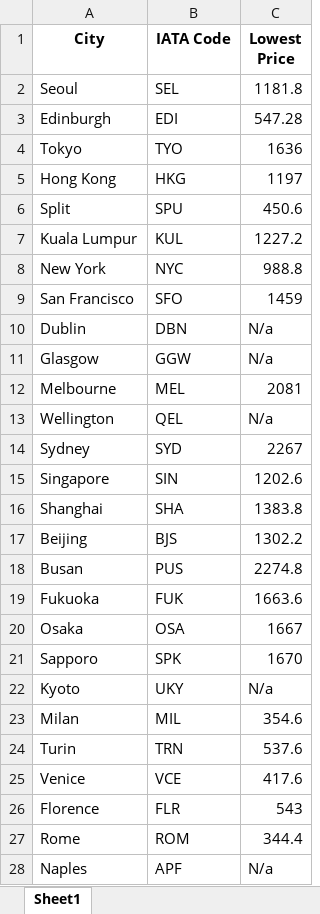
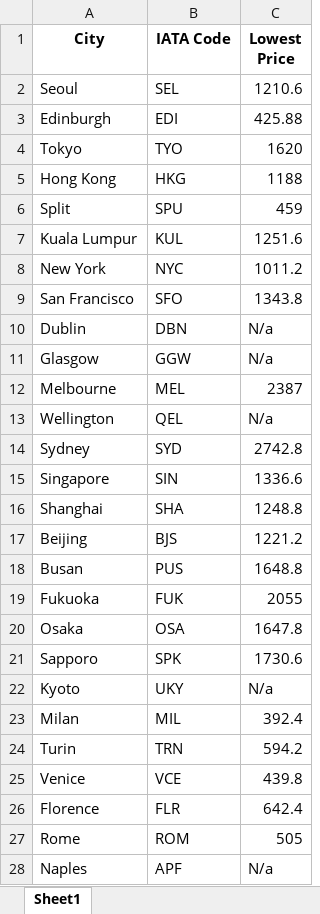
Before and after one commit to Drace1337/FlightDealsConsoleApp, an Excel workbook: Flight_Deals.xlsx, sheet Sheet1, drawn as a sheet; only a part is shown; values as stored, in another font and other column widths than the file's, no borders; the diff covers the shown part only; the diff names each change by its address in the sheet, - before the commit and + after, or states it on an @@ line.

```diff
--- a/Flight_Deals.xlsx (sheet Sheet1)
+++ b/Flight_Deals.xlsx (sheet Sheet1)
-C2 (Lowest Price): 1181.8
+C2 (Lowest Price): 1210.6
-C3 (Lowest Price): 547.28
+C3 (Lowest Price): 425.88
-C4 (Lowest Price): 1636
+C4 (Lowest Price): 1620
-C5 (Lowest Price): 1197
+C5 (Lowest Price): 1188
-C6 (Lowest Price): 450.6
+C6 (Lowest Price): 459
-C7 (Lowest Price): 1227.2
+C7 (Lowest Price): 1251.6
-C8 (Lowest Price): 988.8
+C8 (Lowest Price): 1011.2
-C9 (Lowest Price): 1459
+C9 (Lowest Price): 1343.8
-C12 (Lowest Price): 2081
+C12 (Lowest Price): 2387
-C14 (Lowest Price): 2267
+C14 (Lowest Price): 2742.8
-C15 (Lowest Price): 1202.6
+C15 (Lowest Price): 1336.6
-C16 (Lowest Price): 1383.8
+C16 (Lowest Price): 1248.8
-C17 (Lowest Price): 1302.2
+C17 (Lowest Price): 1221.2
-C18 (Lowest Price): 2274.8
+C18 (Lowest Price): 1648.8
-C19 (Lowest Price): 1663.6
+C19 (Lowest Price): 2055
-C20 (Lowest Price): 1667
+C20 (Lowest Price): 1647.8
-C21 (Lowest Price): 1670
+C21 (Lowest Price): 1730.6
-C23 (Lowest Price): 354.6
+C23 (Lowest Price): 392.4
-C24 (Lowest Price): 537.6
+C24 (Lowest Price): 594.2
-C25 (Lowest Price): 417.6
+C25 (Lowest Price): 439.8
-C26 (Lowest Price): 543
+C26 (Lowest Price): 642.4
-C27 (Lowest Price): 344.4
+C27 (Lowest Price): 505
```
Also changed, not shown: 22 edited cells elsewhere in this sheet, 1 other file.
